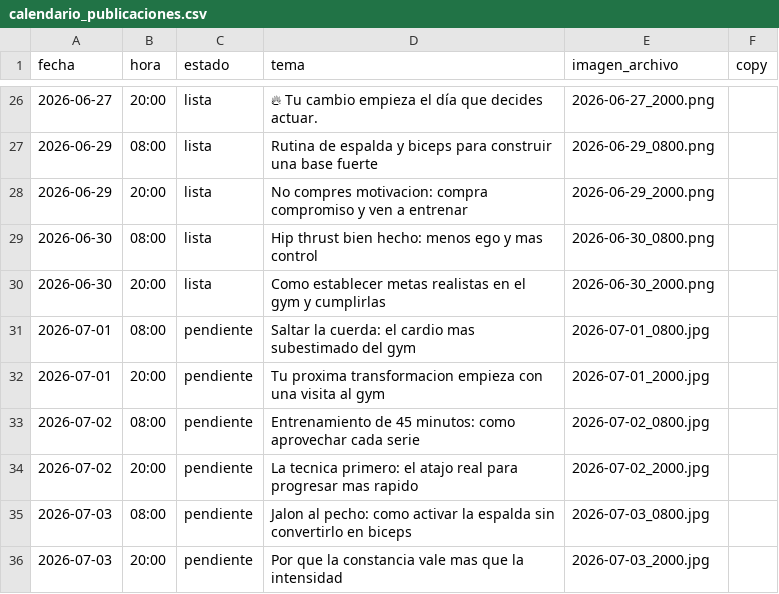
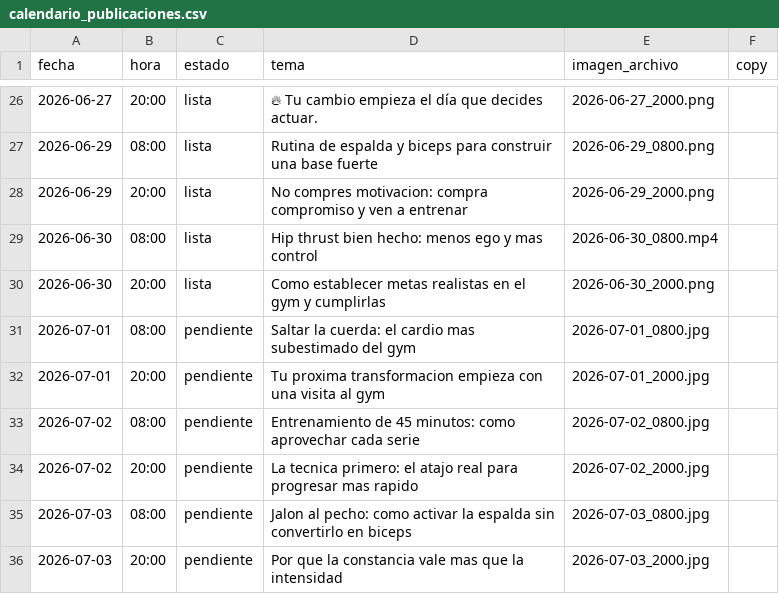
Before and after one commit to mysterrpj/megagym-publicador-incansable, a CSV file: calendario_publicaciones.csv, drawn as a sheet; only a part is shown, gaps mark what is left out.

Commit message:
Usar video programado para hip thrust

```diff
--- a/calendario_publicaciones.csv
+++ b/calendario_publicaciones.csv
@@ -28,3 +28,3 @@ fecha,hora,estado,tema,imagen_archivo,copy
 2026-06-29,20:00,lista,No compres motivacion: compra compromiso y ven a entrenar,2026-06-29_2000.png,
-2026-06-30,08:00,lista,Hip thrust bien hecho: menos ego y mas control,2026-06-30_0800.png,
+2026-06-30,08:00,lista,Hip thrust bien hecho: menos ego y mas control,2026-06-30_0800.mp4,
 2026-06-30,20:00,lista,Como establecer metas realistas en el gym y cumplirlas,2026-06-30_2000.png,
```
